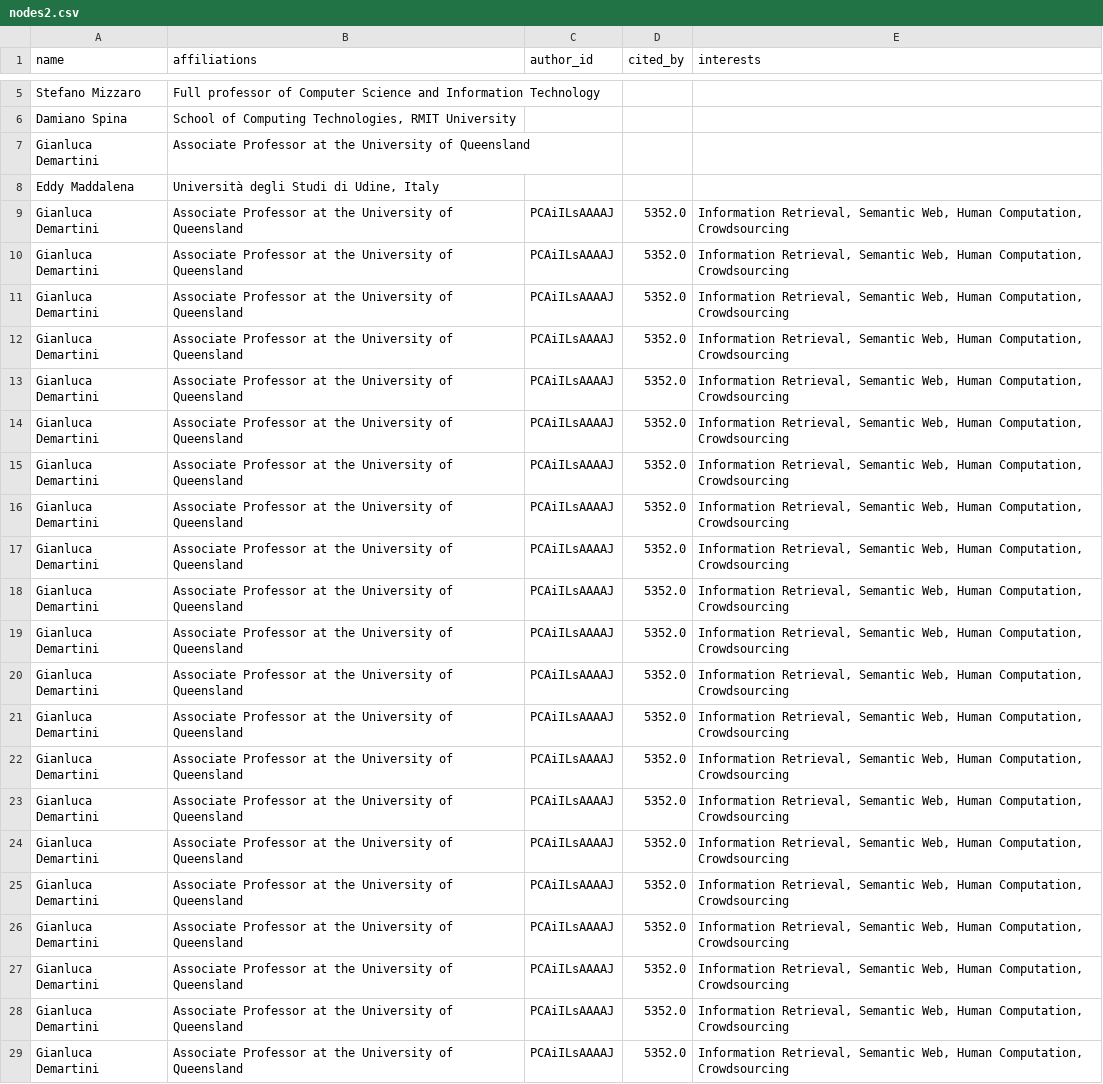
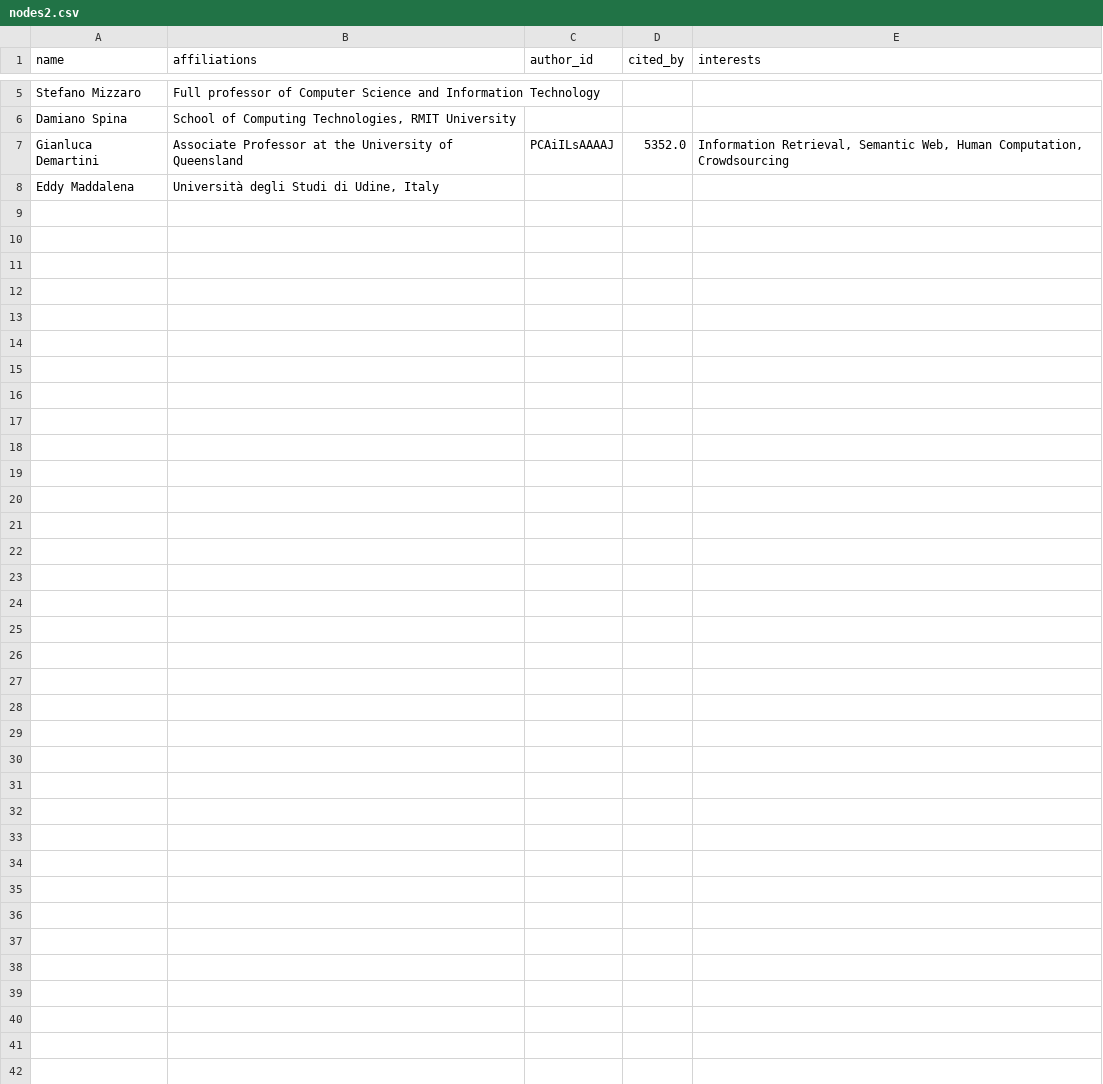
Before and after one commit to DavideDomTam/ProgettoSocialComputing, a CSV file: Data/nodes2.csv, drawn as a sheet; only a part is shown, gaps mark what is left out.

Commit message:
versione finale ES1 senza return di nodes

```diff
--- a/Data/nodes2.csv
+++ b/Data/nodes2.csv
@@ -6,24 +6,3 @@ Stefano Mizzaro,Full professor of Computer Science and Information Technology,,,
 Damiano Spina,"School of Computing Technologies, RMIT University",,,
-Gianluca Demartini,Associate Professor at the University of Queensland,,,
+Gianluca Demartini,Associate Professor at the University of Queensland,PCAiILsAAAAJ,5352.0,"Information Retrieval, Semantic Web, Human Computation, Crowdsourcing"
 Eddy Maddalena,"Università degli Studi di Udine, Italy",,,
-Gianluca Demartini,Associate Professor at the University of Queensland,PCAiILsAAAAJ,5352.0,"Information Retrieval, Semantic Web, Human Computation, Crowdsourcing"
-Gianluca Demartini,Associate Professor at the University of Queensland,PCAiILsAAAAJ,5352.0,"Information Retrieval, Semantic Web, Human Computation, Crowdsourcing"
-Gianluca Demartini,Associate Professor at the University of Queensland,PCAiILsAAAAJ,5352.0,"Information Retrieval, Semantic Web, Human Computation, Crowdsourcing"
-Gianluca Demartini,Associate Professor at the University of Queensland,PCAiILsAAAAJ,5352.0,"Information Retrieval, Semantic Web, Human Computation, Crowdsourcing"
-Gianluca Demartini,Associate Professor at the University of Queensland,PCAiILsAAAAJ,5352.0,"Information Retrieval, Semantic Web, Human Computation, Crowdsourcing"
-Gianluca Demartini,Associate Professor at the University of Queensland,PCAiILsAAAAJ,5352.0,"Information Retrieval, Semantic Web, Human Computation, Crowdsourcing"
-Gianluca Demartini,Associate Professor at the University of Queensland,PCAiILsAAAAJ,5352.0,"Information Retrieval, Semantic Web, Human Computation, Crowdsourcing"
-Gianluca Demartini,Associate Professor at the University of Queensland,PCAiILsAAAAJ,5352.0,"Information Retrieval, Semantic Web, Human Computation, Crowdsourcing"
-Gianluca Demartini,Associate Professor at the University of Queensland,PCAiILsAAAAJ,5352.0,"Information Retrieval, Semantic Web, Human Computation, Crowdsourcing"
-Gianluca Demartini,Associate Professor at the University of Queensland,PCAiILsAAAAJ,5352.0,"Information Retrieval, Semantic Web, Human Computation, Crowdsourcing"
-Gianluca Demartini,Associate Professor at the University of Queensland,PCAiILsAAAAJ,5352.0,"Information Retrieval, Semantic Web, Human Computation, Crowdsourcing"
-Gianluca Demartini,Associate Professor at the University of Queensland,PCAiILsAAAAJ,5352.0,"Information Retrieval, Semantic Web, Human Computation, Crowdsourcing"
-Gianluca Demartini,Associate Professor at the University of Queensland,PCAiILsAAAAJ,5352.0,"Information Retrieval, Semantic Web, Human Computation, Crowdsourcing"
-Gianluca Demartini,Associate Professor at the University of Queensland,PCAiILsAAAAJ,5352.0,"Information Retrieval, Semantic Web, Human Computation, Crowdsourcing"
-Gianluca Demartini,Associate Professor at the University of Queensland,PCAiILsAAAAJ,5352.0,"Information Retrieval, Semantic Web, Human Computation, Crowdsourcing"
-Gianluca Demartini,Associate Professor at the University of Queensland,PCAiILsAAAAJ,5352.0,"Information Retrieval, Semantic Web, Human Computation, Crowdsourcing"
-Gianluca Demartini,Associate Professor at the University of Queensland,PCAiILsAAAAJ,5352.0,"Information Retrieval, Semantic Web, Human Computation, Crowdsourcing"
-Gianluca Demartini,Associate Professor at the University of Queensland,PCAiILsAAAAJ,5352.0,"Information Retrieval, Semantic Web, Human Computation, Crowdsourcing"
-Gianluca Demartini,Associate Professor at the University of Queensland,PCAiILsAAAAJ,5352.0,"Information Retrieval, Semantic Web, Human Computation, Crowdsourcing"
-Gianluca Demartini,Associate Professor at the University of Queensland,PCAiILsAAAAJ,5352.0,"Information Retrieval, Semantic Web, Human Computation, Crowdsourcing"
-Gianluca Demartini,Associate Professor at the University of Queensland,PCAiILsAAAAJ,5352.0,"Information Retrieval, Semantic Web, Human Computation, Crowdsourcing"
```
Also changed, not shown: Data/nodes.csv, 1 other file.
